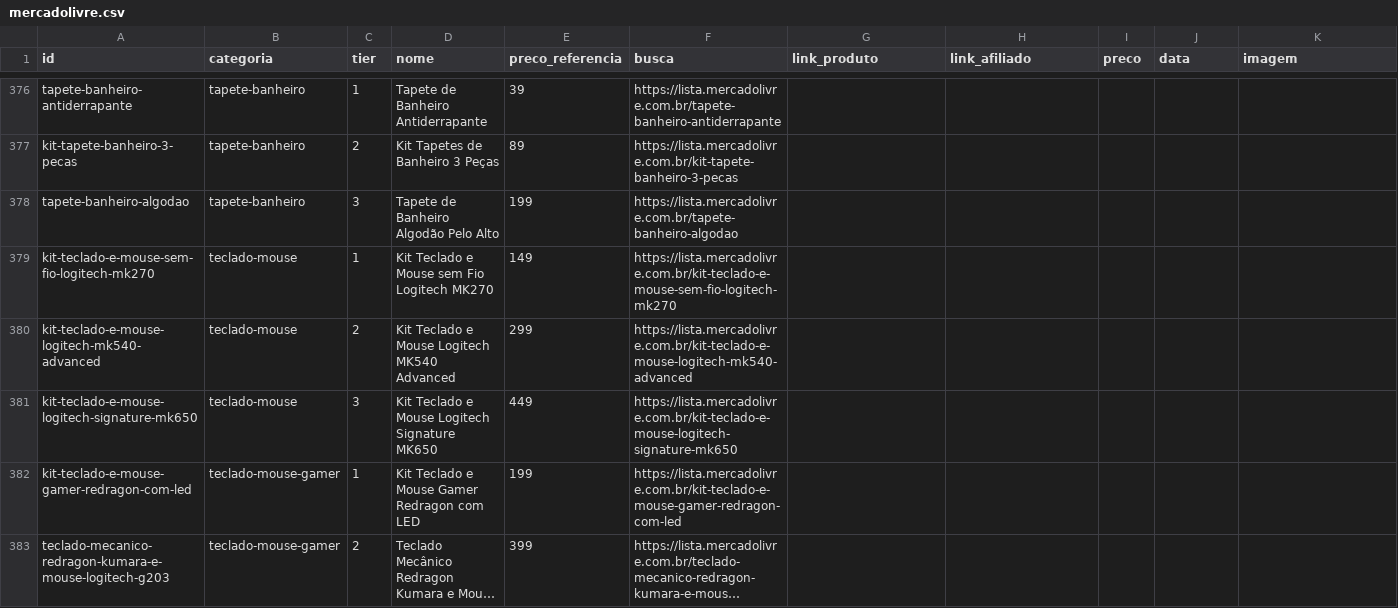
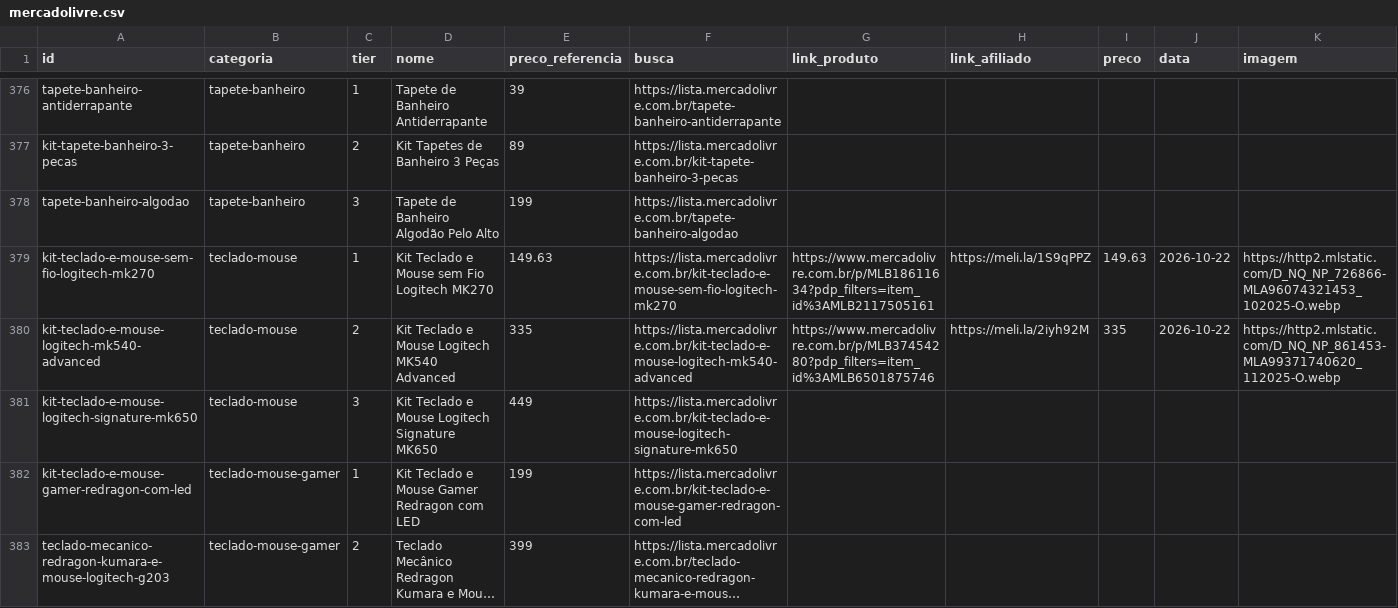
Before and after one commit to ThiagoBfim/house-shopping, a CSV file: data/affiliate/mercadolivre.csv, drawn as a sheet; only a part is shown, gaps mark what is left out; long unchanged cells end in …; the diff covers the shown part only.

```diff
--- a/data/affiliate/mercadolivre.csv
+++ b/data/affiliate/mercadolivre.csv
@@ -378,4 +378,4 @@ kit-tapete-banheiro-3-pecas;tapete-banheiro;2;Kit Tapetes de Banheiro 3 Peças;8
 tapete-banheiro-algodao;tapete-banheiro;3;Tapete de Banheiro Algodão Pelo Alto;199;https://lista.mercadolivre.com.br/tapete-banheiro-algodao;;;;;
-kit-teclado-e-mouse-sem-fio-logitech-mk270;teclado-mouse;1;Kit Teclado e Mouse sem Fio Logitech MK270;149;https://lista.mercadolivre.com.br/kit-teclado-e-mouse-sem-fio-logitech-mk270;;;;;
-kit-teclado-e-mouse-logitech-mk540-advanced;teclado-mouse;2;Kit Teclado e Mouse Logitech MK540 Advanced;299;https://lista.mercadolivre.com.br/kit-teclado-e-mouse-logitech-mk540-advanced;;;;;
+kit-teclado-e-mouse-sem-fio-logitech-mk270;teclado-mouse;1;Kit Teclado e Mouse sem Fio Logitech MK270;149.63;https://lista.mercadolivre.com.br/kit-teclado-e-mouse-sem-fio-logitech-mk270;https://www.mercadolivre.com.br/p/MLB18611634?pdp_filters=item_id%3AMLB2117505161;https://meli.la/1S9qPPZ;149.63;2026-10-22;https://http2.mlstatic.com/D_NQ_NP_726866-MLA96074321453_102025-O.webp
+kit-teclado-e-mouse-logitech-mk540-advanced;teclado-mouse;2;Kit Teclado e Mouse Logitech MK540 Advanced;335;https://lista.mercadolivre.com.br/kit-teclado-e-mouse-logitech-mk540-advanced;https://www.mercadolivre.com.br/p/MLB37454280?pdp_filters=item_id%3AMLB6501875746;https://meli.la/2iyh92M;335;2026-10-22;https://http2.mlstatic.com/D_NQ_NP_861453-MLA99371740620_112025-O.webp
 kit-teclado-e-mouse-logitech-signature-mk650;teclado-mouse;3;Kit Teclado e Mouse Logitech Signature MK650;449;https://lista.mercadolivre.com.br/kit-teclado-e-mouse-logitech-signature-mk650;;;;;
```
Also changed, not shown: 1 added row, 1 removed row and 30 edited cells elsewhere in this file, 5 other files.
